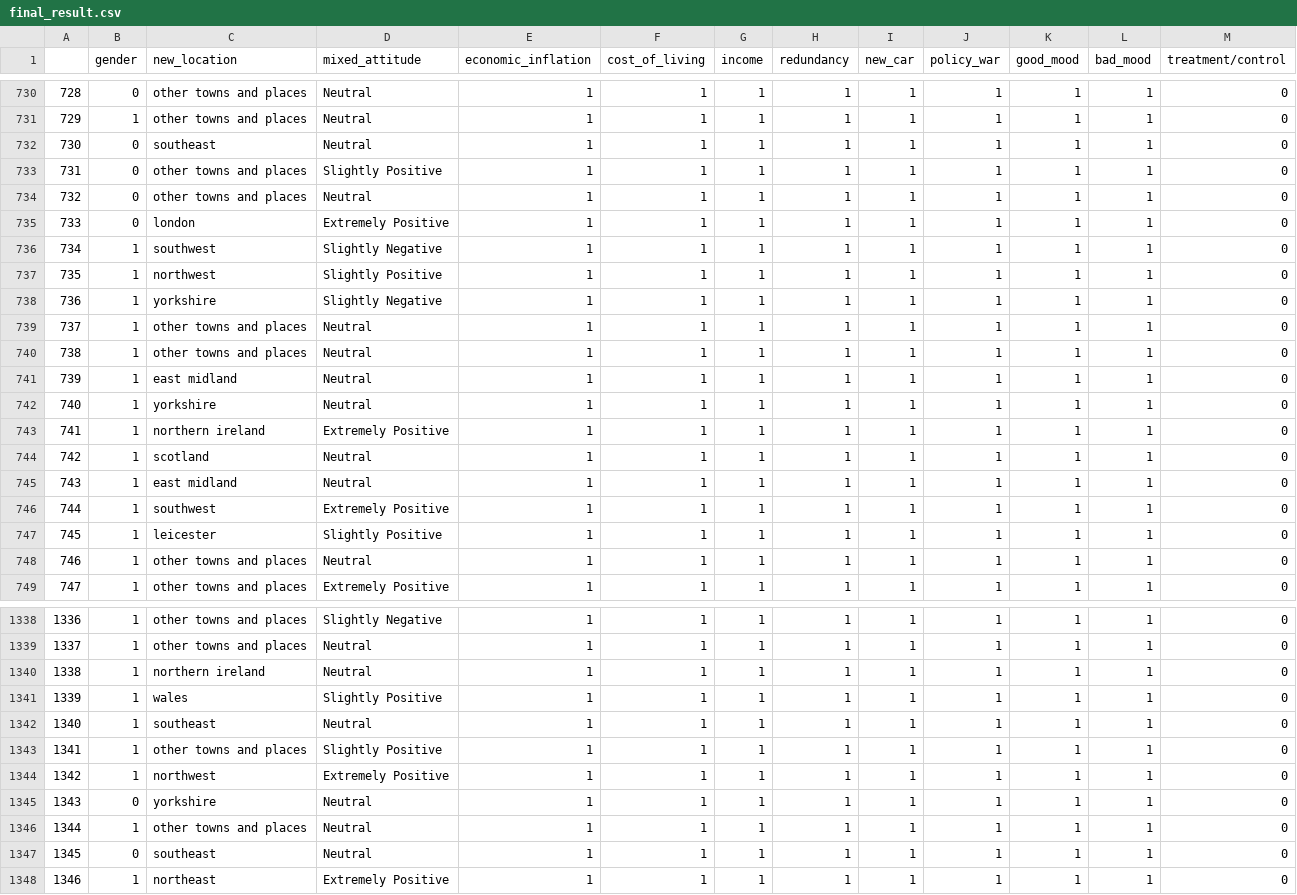
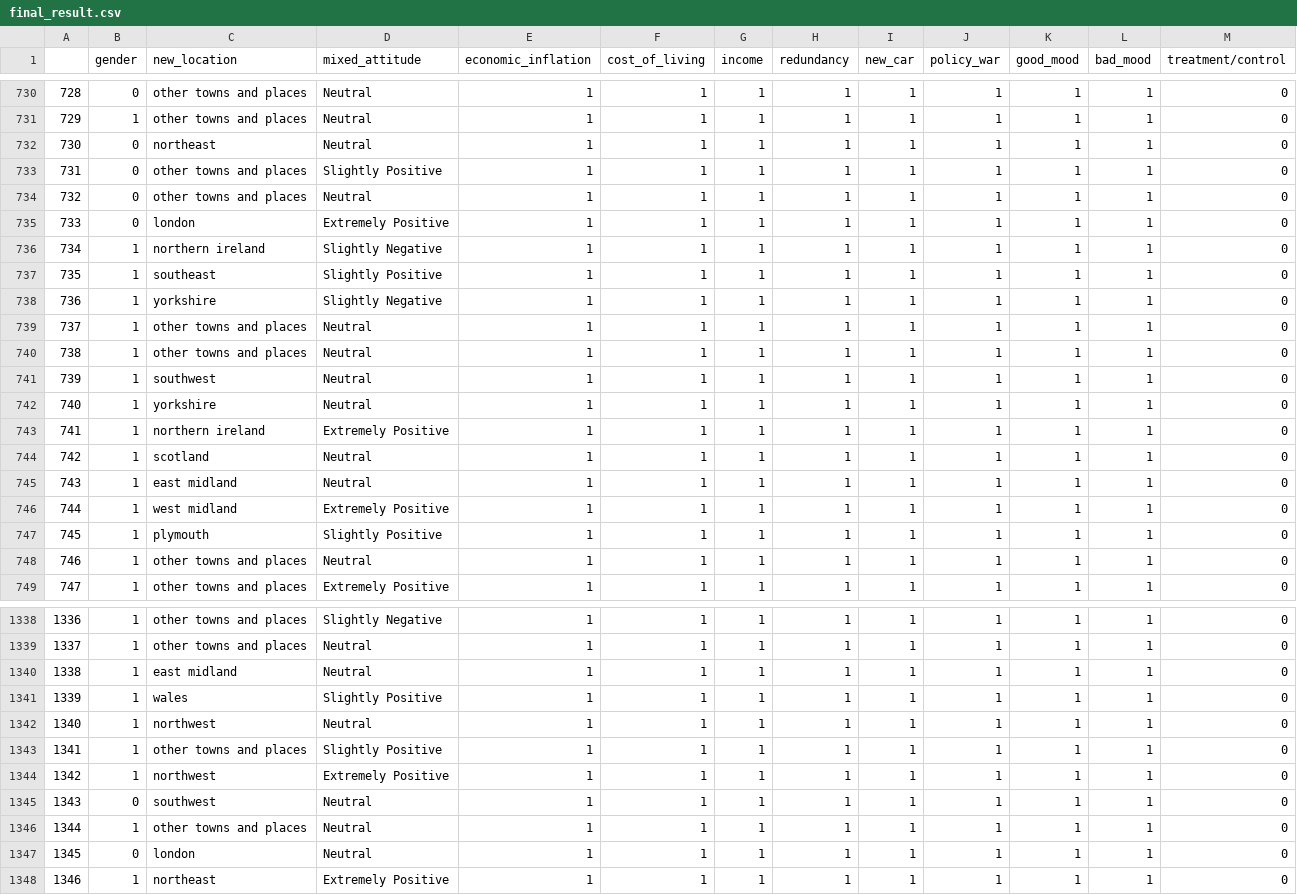
Before and after one commit to KaiyeYang-git/KaiyeYang-git-Sentimental-Analysis-and-Machine-Learning-on-Twitter-about-Car-Purchase-UK, a CSV file: Ipynb Files/final_result.csv, drawn as a sheet; only a part is shown, gaps mark what is left out; the diff covers the shown part only.

```diff
--- a/Ipynb Files/final_result.csv
+++ b/Ipynb Files/final_result.csv
@@ -731,3 +731,3 @@
 729,1,other towns and places,Neutral,1,1,1,1,1,1,1,1,0
-730,0,southeast,Neutral,1,1,1,1,1,1,1,1,0
+730,0,northeast,Neutral,1,1,1,1,1,1,1,1,0
 731,0,other towns and places,Slightly Positive,1,1,1,1,1,1,1,1,0
@@ -735,4 +735,4 @@
 733,0,london,Extremely Positive,1,1,1,1,1,1,1,1,0
-734,1,southwest,Slightly Negative,1,1,1,1,1,1,1,1,0
-735,1,northwest,Slightly Positive,1,1,1,1,1,1,1,1,0
+734,1,northern ireland,Slightly Negative,1,1,1,1,1,1,1,1,0
+735,1,southeast,Slightly Positive,1,1,1,1,1,1,1,1,0
 736,1,yorkshire,Slightly Negative,1,1,1,1,1,1,1,1,0
@@ -740,3 +740,3 @@
 738,1,other towns and places,Neutral,1,1,1,1,1,1,1,1,0
-739,1,east midland,Neutral,1,1,1,1,1,1,1,1,0
+739,1,southwest,Neutral,1,1,1,1,1,1,1,1,0
 740,1,yorkshire,Neutral,1,1,1,1,1,1,1,1,0
@@ -745,4 +745,4 @@
 743,1,east midland,Neutral,1,1,1,1,1,1,1,1,0
-744,1,southwest,Extremely Positive,1,1,1,1,1,1,1,1,0
-745,1,leicester,Slightly Positive,1,1,1,1,1,1,1,1,0
+744,1,west midland,Extremely Positive,1,1,1,1,1,1,1,1,0
+745,1,plymouth,Slightly Positive,1,1,1,1,1,1,1,1,0
 746,1,other towns and places,Neutral,1,1,1,1,1,1,1,1,0
@@ -1339,10 +1339,10 @@
 1337,1,other towns and places,Neutral,1,1,1,1,1,1,1,1,0
-1338,1,northern ireland,Neutral,1,1,1,1,1,1,1,1,0
+1338,1,east midland,Neutral,1,1,1,1,1,1,1,1,0
 1339,1,wales,Slightly Positive,1,1,1,1,1,1,1,1,0
-1340,1,southeast,Neutral,1,1,1,1,1,1,1,1,0
+1340,1,northwest,Neutral,1,1,1,1,1,1,1,1,0
 1341,1,other towns and places,Slightly Positive,1,1,1,1,1,1,1,1,0
 1342,1,northwest,Extremely Positive,1,1,1,1,1,1,1,1,0
-1343,0,yorkshire,Neutral,1,1,1,1,1,1,1,1,0
+1343,0,southwest,Neutral,1,1,1,1,1,1,1,1,0
 1344,1,other towns and places,Neutral,1,1,1,1,1,1,1,1,0
-1345,0,southeast,Neutral,1,1,1,1,1,1,1,1,0
+1345,0,london,Neutral,1,1,1,1,1,1,1,1,0
 1346,1,northeast,Extremely Positive,1,1,1,1,1,1,1,1,0
```
Also changed, not shown: 189 edited cells elsewhere in this file, 2 other files.
